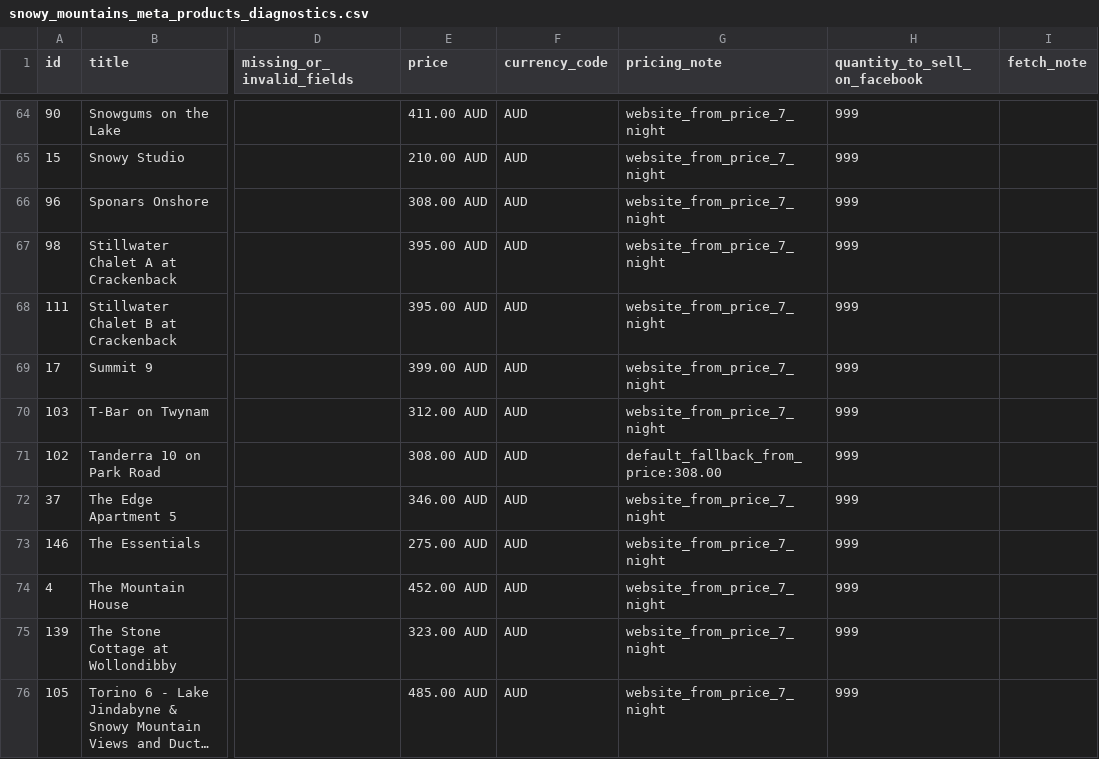
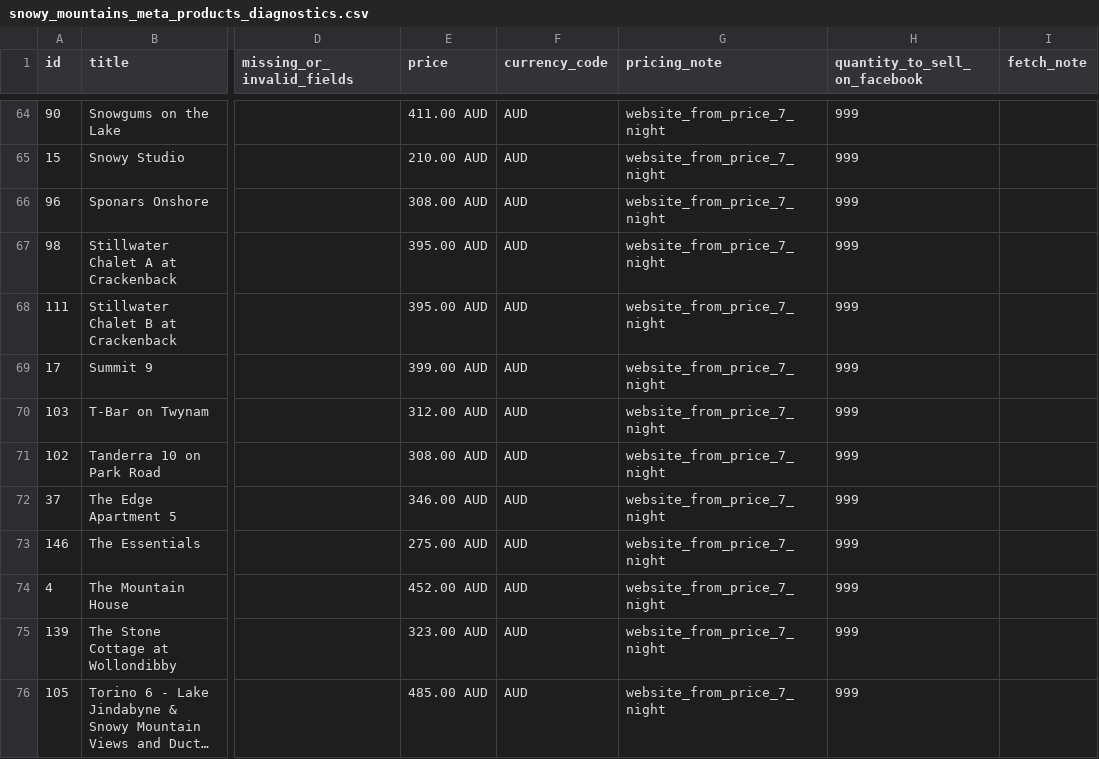
Before and after one commit to katie616/snowy-meta-feed, a CSV file: docs/snowy_mountains_meta_products_diagnostics.csv, drawn as a sheet; only a part is shown, gaps mark what is left out; long unchanged cells end in …; the diff names each change by its address in the sheet, - before the commit and + after, or states it on an @@ line.

```diff
--- a/docs/snowy_mountains_meta_products_diagnostics.csv
+++ b/docs/snowy_mountains_meta_products_diagnostics.csv
-G71 (pricing_note): default_fallback_from_price:308.00
+G71 (pricing_note): website_from_price_7_night
```
